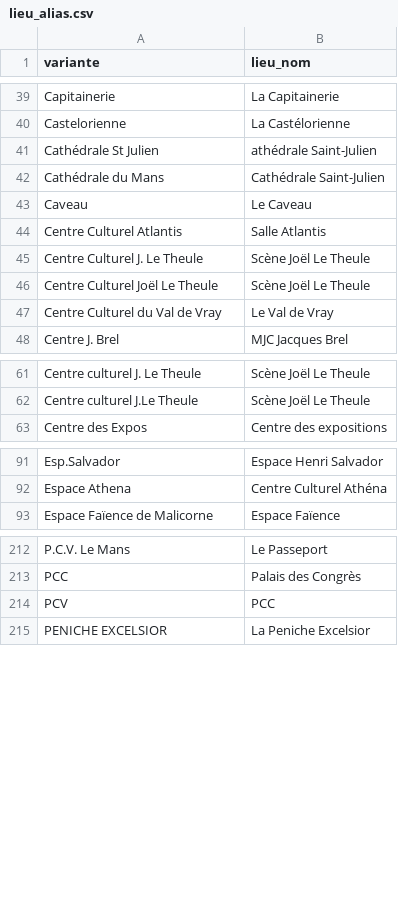
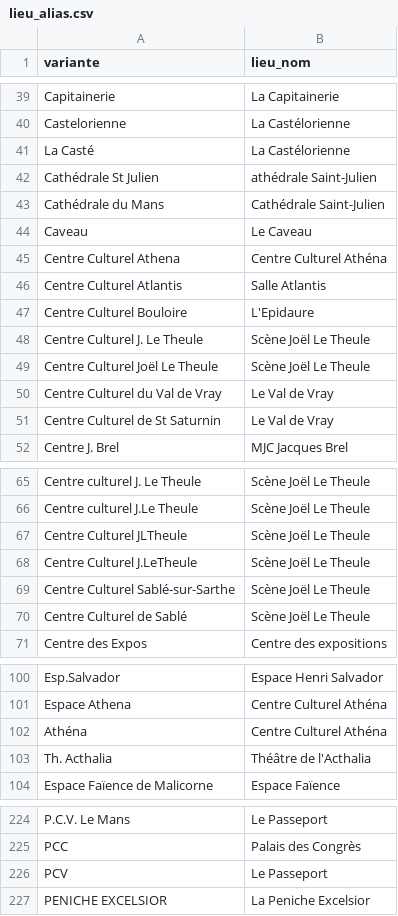
Before and after one commit to lebidul/biduleur, a CSV file: indexer/corpus/lieu_alias.csv, drawn as a sheet; only a part is shown, gaps mark what is left out; the diff covers the shown part only.

```diff
--- a/indexer/corpus/lieu_alias.csv
+++ b/indexer/corpus/lieu_alias.csv
@@ -40,2 +40,3 @@ Capitainerie,La Capitainerie
 Castelorienne,La Castélorienne
+La Casté,La Castélorienne
 Cathédrale St Julien,athédrale Saint-Julien
@@ -43,3 +44,5 @@ Cathédrale du Mans,Cathédrale Saint-Julien
 Caveau,Le Caveau
+Centre Culturel Athena,Centre Culturel Athéna
 Centre Culturel Atlantis,Salle Atlantis
+Centre Culturel Bouloire,L'Epidaure
 Centre Culturel J. Le Theule,Scène Joël Le Theule
@@ -47,2 +50,3 @@ Centre Culturel Joël Le Theule,Scène Joël Le Theule
 Centre Culturel du Val de Vray,Le Val de Vray
+Centre Culturel de St Saturnin,Le Val de Vray
 Centre J. Brel,MJC Jacques Brel
@@ -62,2 +66,6 @@ Centre culturel J. Le Theule,Scène Joël Le Theule
 Centre culturel J.Le Theule,Scène Joël Le Theule
+Centre Culturel JLTheule,Scène Joël Le Theule
+Centre Culturel J.LeTheule,Scène Joël Le Theule
+Centre Culturel Sablé-sur-Sarthe,Scène Joël Le Theule
+Centre Culturel de Sablé,Scène Joël Le Theule
 Centre des Expos,Centre des expositions
@@ -92,2 +101,4 @@ Esp.Salvador,Espace Henri Salvador
 Espace Athena,Centre Culturel Athéna
+Athéna,Centre Culturel Athéna
+Th. Acthalia,Théâtre de l'Acthalia
 Espace Faïence de Malicorne,Espace Faïence
@@ -213,3 +225,3 @@ P.C.V. Le Mans,Le Passeport
 PCC,Palais des Congrès
-PCV,PCC
+PCV,Le Passeport
 PENICHE EXCELSIOR,La Peniche Excelsior
```
Also changed, not shown: 66 added rows and 3 moved rows elsewhere in this file, 2 other files.
